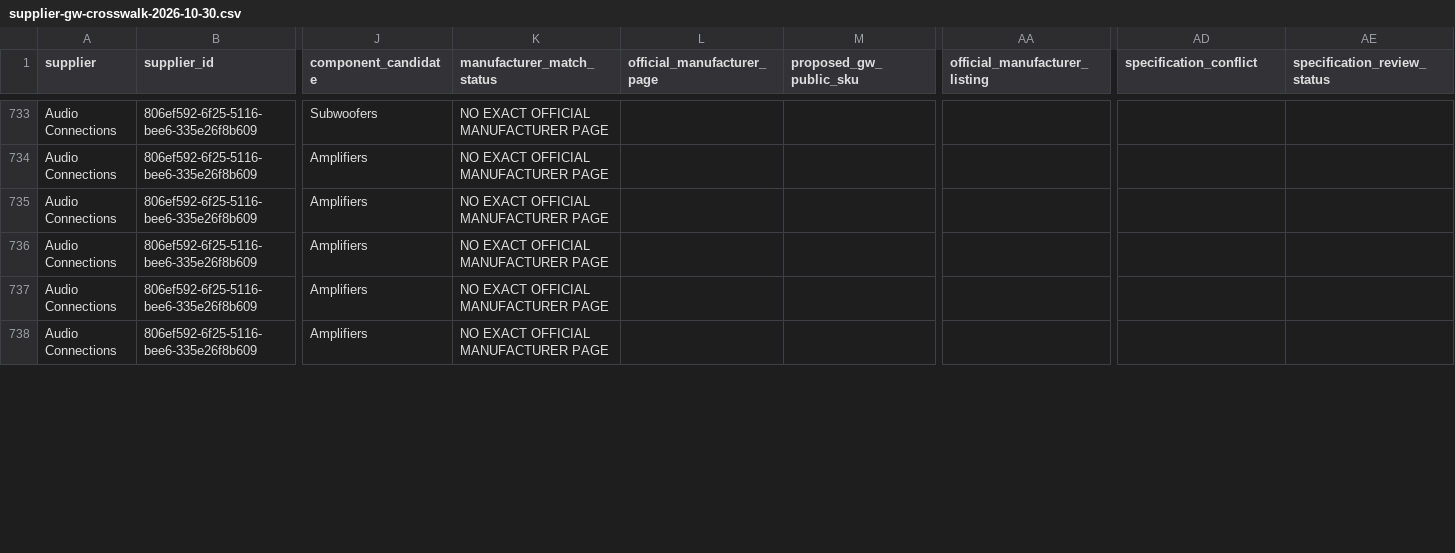
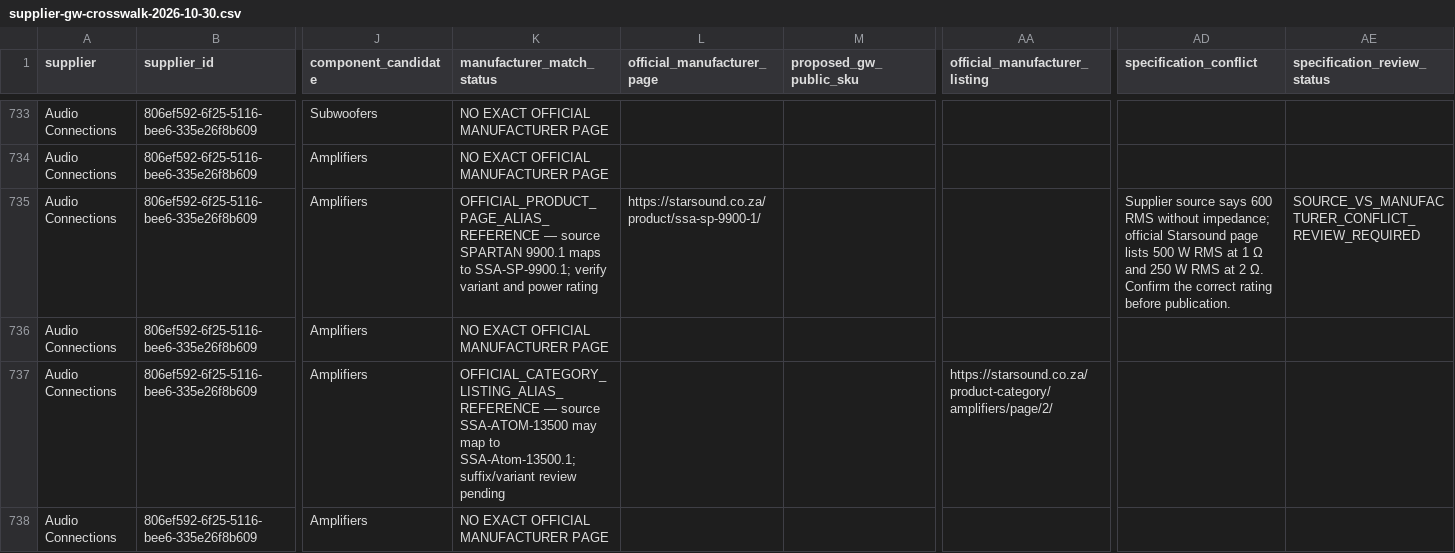
Before and after one commit to getwiredautoworx-max/get-wired-autoworx-store, a CSV file: catalogue-review/supplier-gw-crosswalk-2026-10-30.csv, drawn as a sheet; only a part is shown, gaps mark what is left out; the diff covers the shown part only; the diff names each change by its address in the sheet, - before the commit and + after, or states it on an @@ line.

Commit message:
Sync seven additional Starsound references and Spartan spec conflict

```diff
--- a/catalogue-review/supplier-gw-crosswalk-2026-10-30.csv
+++ b/catalogue-review/supplier-gw-crosswalk-2026-10-30.csv
-K735 (manufacturer_match_status): NO EXACT OFFICIAL MANUFACTURER PAGE
+K735 (manufacturer_match_status): OFFICIAL_PRODUCT_PAGE_ALIAS_REFERENCE — source SPARTAN 9900.1 maps to SSA-SP-9900.1; verify variant and power rating
-L735 (official_manufacturer_page): (empty)
+L735 (official_manufacturer_page): https://starsound.co.za/product/ssa-sp-9900-1/
-AD735 (specification_conflict): (empty)
+AD735 (specification_conflict): Supplier source says 600 RMS without impedance; official Starsound page lists 500 W RMS at 1 Ω and 250 W RMS at 2 Ω. Confirm the correct rating before publication.
-AE735 (specification_review_status): (empty)
+AE735 (specification_review_status): SOURCE_VS_MANUFACTURER_CONFLICT_REVIEW_REQUIRED
-K737 (manufacturer_match_status): NO EXACT OFFICIAL MANUFACTURER PAGE
+K737 (manufacturer_match_status): OFFICIAL_CATEGORY_LISTING_ALIAS_REFERENCE — source SSA-ATOM-13500 may map to SSA-Atom-13500.1; suffix/variant review pending
-AA737 (official_manufacturer_listing): (empty)
+AA737 (official_manufacturer_listing): https://starsound.co.za/product-category/amplifiers/page/2/
```
Also changed, not shown: 10 edited cells elsewhere in this file.
